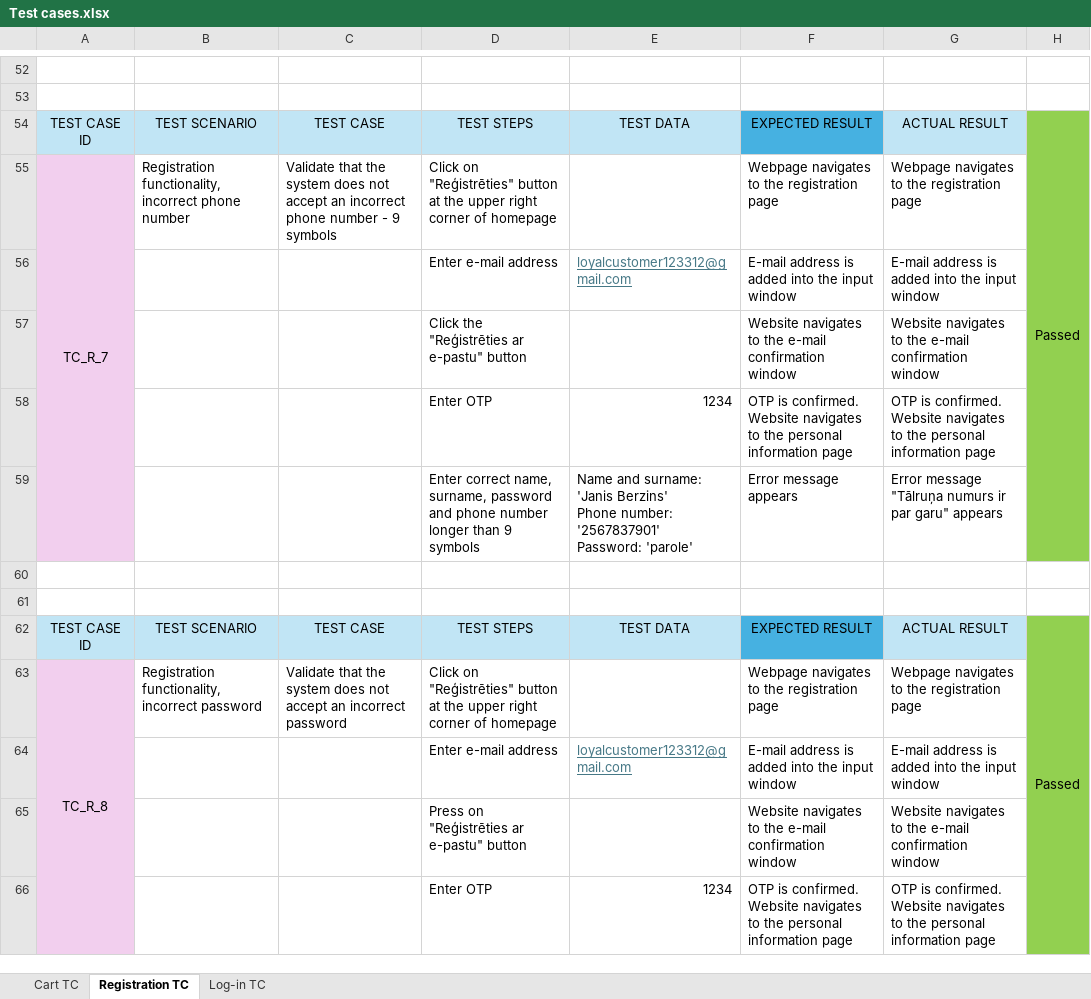
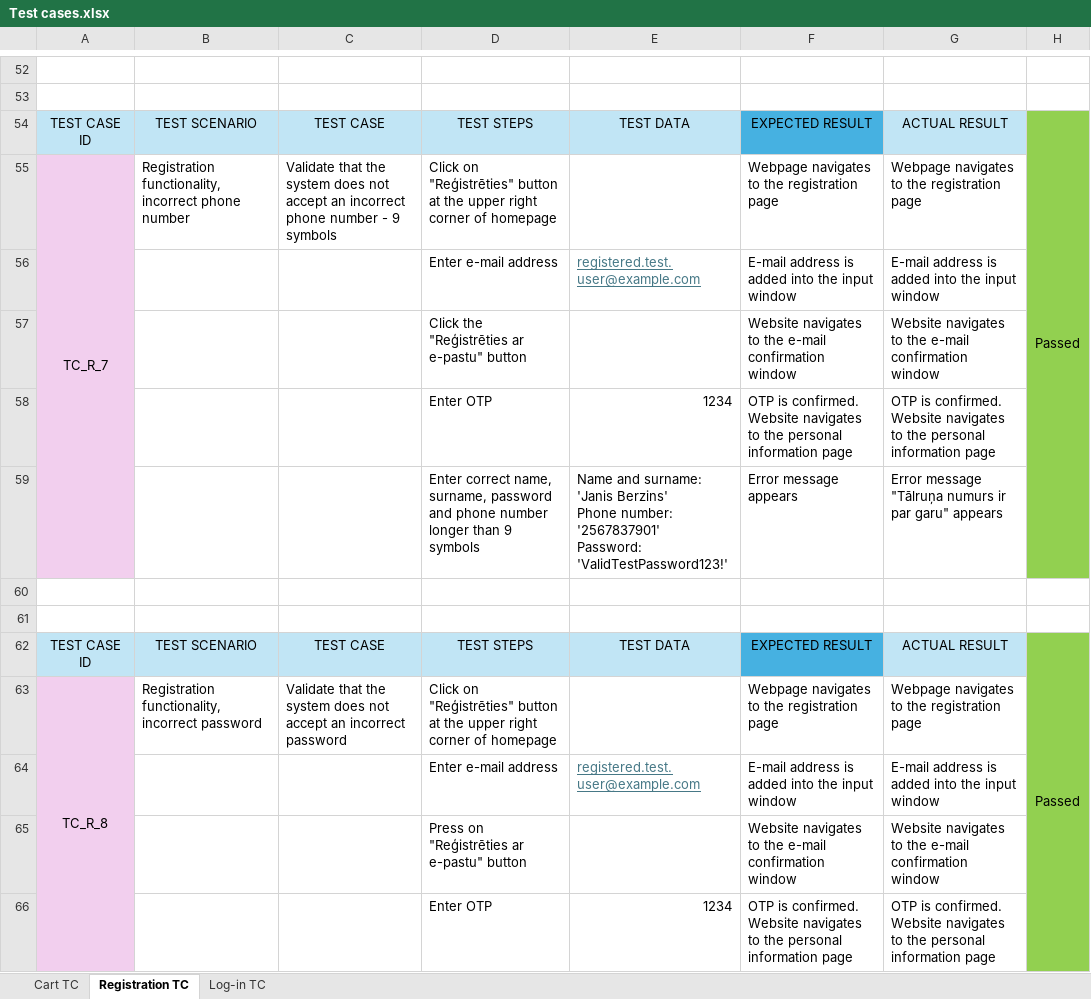
Before and after one commit to MartinsR112/qa-portfolio, an Excel workbook: manual-testing/barbora-webshop-testing/test-cases/Test cases.xlsx, sheet Registration TC, drawn as a sheet; only a part is shown, gaps mark what is left out; values as stored, in another font and other column widths than the file's, no borders; ↵ is a line break in a cell; the diff covers the shown part only; the diff names each change by its address in the sheet, - before the commit and + after, or states it on an @@ line.

Commit message:
Add Playwright automation tests and update manual testing project

```diff
--- a/manual-testing/barbora-webshop-testing/test-cases/Test cases.xlsx (sheet Registration TC)
+++ b/manual-testing/barbora-webshop-testing/test-cases/Test cases.xlsx (sheet Registration TC)
-E56: loyalcustomer123312@gmail.com
+E56: registered.test.user@example.com
-E59: …'2567837901' ↵ Password: 'parole'
+E59: …'2567837901' ↵ Password: 'ValidTestPassword123!'
-E64: loyalcustomer123312@gmail.com
+E64: registered.test.user@example.com
```
Also changed, not shown: 20 edited cells elsewhere in this sheet, sheet Log-in TC, sheet Cart TC, 12 other files.
